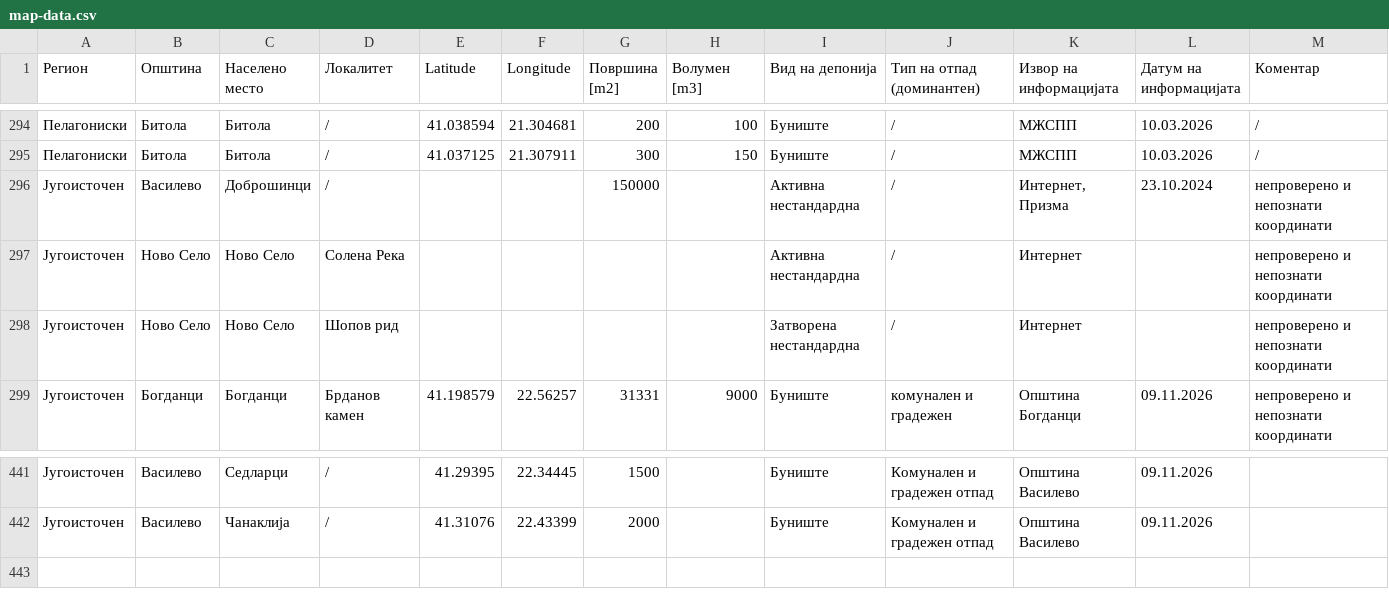
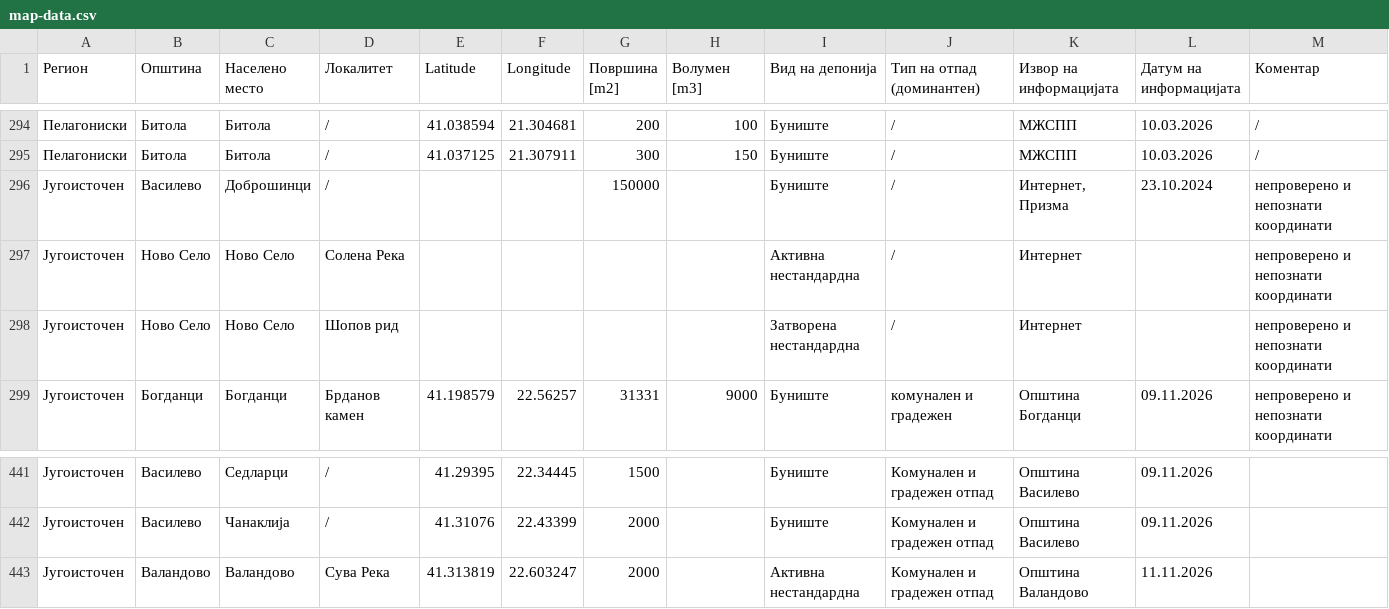
Before and after one commit to BorjanKalinoski/deponii, a CSV file: data/map-data.csv, drawn as a sheet; only a part is shown, gaps mark what is left out.

```diff
--- a/data/map-data.csv
+++ b/data/map-data.csv
@@ -295,3 +295,3 @@
 Пелагониски,Битола,Битола,/,41.037125,21.307911,300,150,Буниште,/,МЖСПП,10.03.2026,/
-Југоисточен,Василево,Доброшинци,/,,,150000,,Активна нестандардна,/,"Интернет, Призма",23.10.2024,непроверено и непознати координати
+Југоисточен,Василево,Доброшинци,/,,,150000,,Буниште,/,"Интернет, Призма",23.10.2024,непроверено и непознати координати
 Југоисточен,Ново Село,Ново Село,Солена Река,,,,,Активна нестандардна,/,Интернет,,непроверено и непознати координати
@@ -442 +442,2 @@
 Југоисточен,Василево,Чанаклија,/,41.31076,22.43399,2000,,Буниште,Комунален и градежен отпад,Општина Василево,09.11.2026,
+Југоисточен,Валандово,Валандово,Сува Река ,41.313819,22.603247,2000,,Активна нестандардна,Комунален и градежен отпад,Општина Валандово,11.11.2026,
```
Also changed, not shown: 1 other file.
